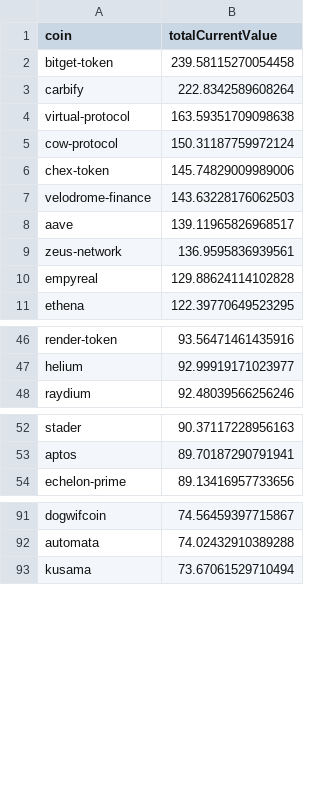
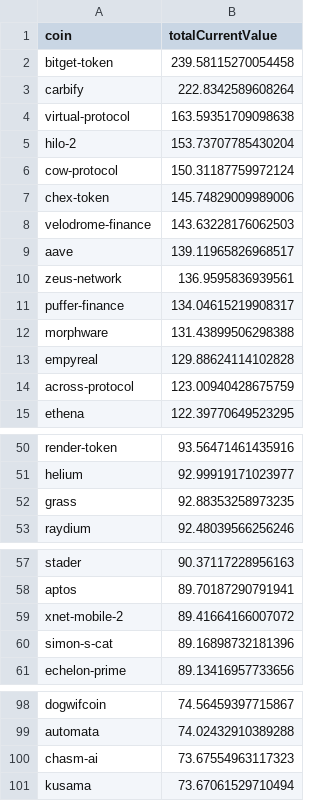
Before and after one commit to 0xmountaintop/coin-strength, a CSV file: results/2024/12/2024-12-19.csv, drawn as a sheet; only a part is shown, gaps mark what is left out; the diff covers the shown part only; the diff names each change by its address in the sheet, - before the commit and + after, or states it on an @@ line.

```diff
--- a/results/2024/12/2024-12-19.csv
+++ b/results/2024/12/2024-12-19.csv
+row 5: hilo-2 | 153.73707785430204
+row 11: puffer-finance | 134.04615219908317
+row 12: morphware | 131.43899506298388
+row 14: across-protocol | 123.00940428675759
+row 52: grass | 92.88353258973235
+row 59: xnet-mobile-2 | 89.41664166007072
+row 60: simon-s-cat | 89.16898732181396
+row 100: chasm-ai | 73.67554963117323
```
Also changed, not shown: 1 added row elsewhere in this file, results/price_data.csv.
